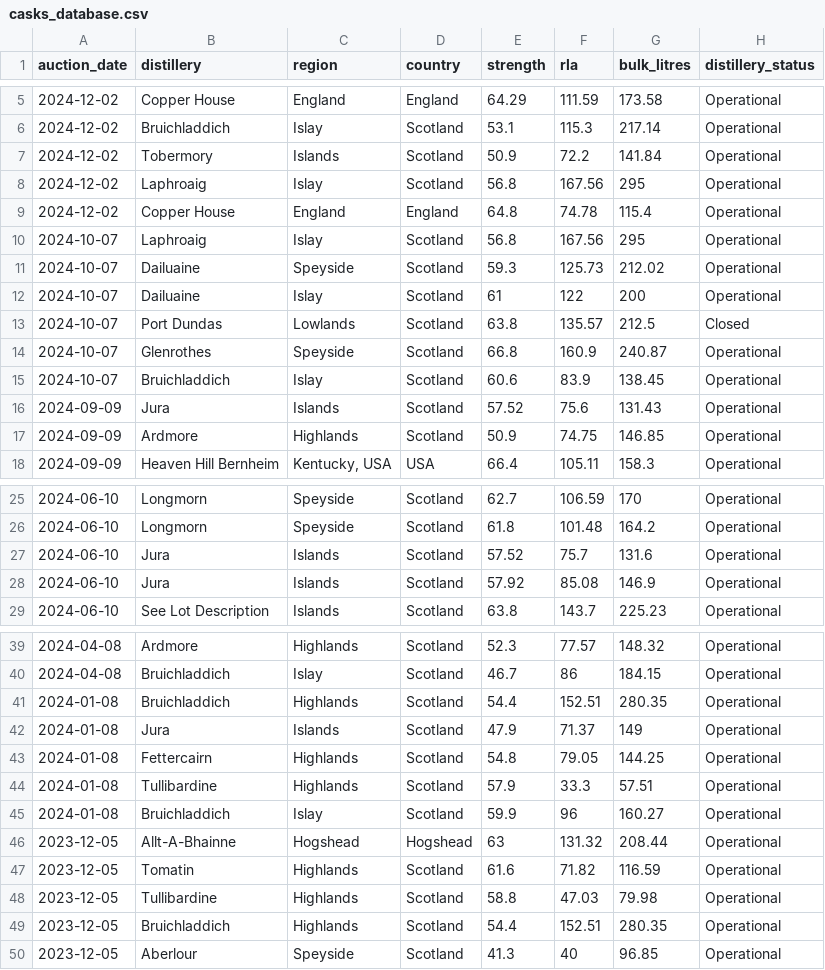
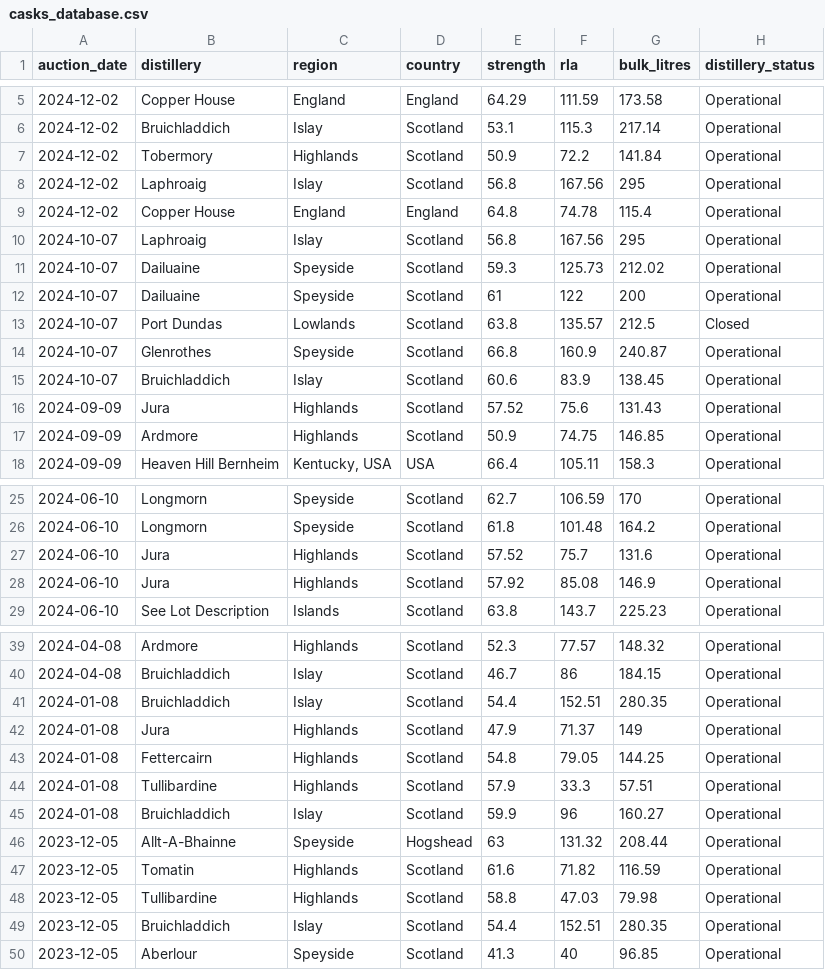
Before and after one commit to joaopaivaa/Cask-Worth, a CSV file: database/casks_database.csv, drawn as a sheet; only a part is shown, gaps mark what is left out; the diff covers the shown part only; the diff names each change by its address in the sheet, - before the commit and + after, or states it on an @@ line.

```diff
--- a/database/casks_database.csv
+++ b/database/casks_database.csv
-C7 (region): Islands
+C7 (region): Highlands
-C12 (region): Islay
+C12 (region): Speyside
-C16 (region): Islands
+C16 (region): Highlands
-C27:C28 (region): Islands
+C27:C28 (region): Highlands
-C41 (region): Highlands
+C41 (region): Islay
-C42 (region): Islands
+C42 (region): Highlands
-C46 (region): Hogshead
+C46 (region): Speyside
-C49 (region): Highlands
+C49 (region): Islay
```
Also changed, not shown: 13 edited cells elsewhere in this file.
